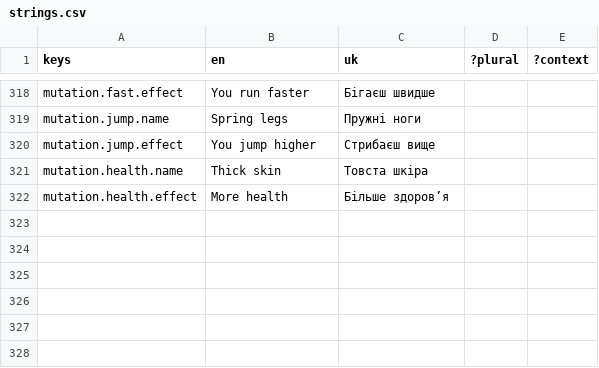
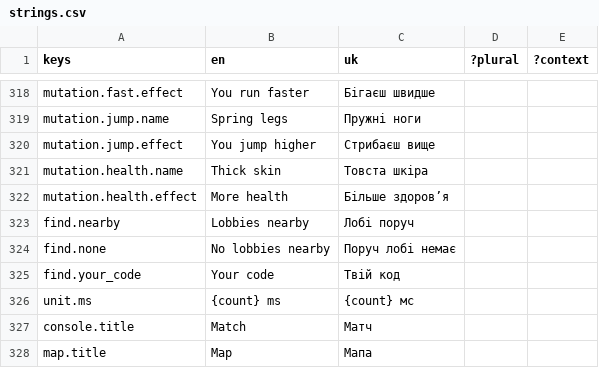
Before and after one commit to xperiaroco2/prime-game-ui, a CSV file: copy/strings.csv, drawn as a sheet; only a part is shown, gaps mark what is left out; the diff names each change by its address in the sheet, - before the commit and + after, or states it on an @@ line.

```diff
--- a/copy/strings.csv
+++ b/copy/strings.csv
+row 323: find.nearby | Lobbies nearby | Лобі поруч
+row 324: find.none | No lobbies nearby | Поруч лобі немає
+row 325: find.your_code | Your code | Твій код
+row 326: unit.ms | {count} ms | {count} мс
+row 327: console.title | Match | Матч
+row 328: map.title | Map | Мапа
```
Also changed, not shown: 2 other files.
